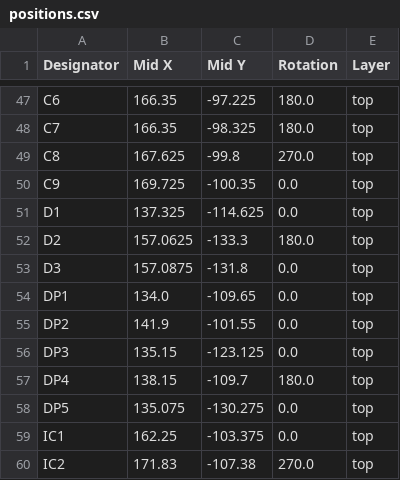
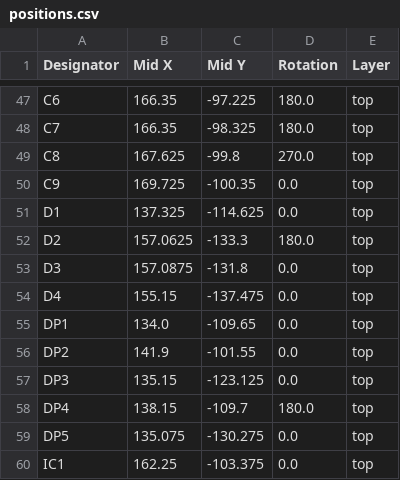
Before and after one commit to Astralis1409/vikramsat_rf_subsystem, a CSV file: hardware_rf/production/positions.csv, drawn as a sheet; only a part is shown, gaps mark what is left out; the shorter side is filled out with more unchanged rows.

```diff
--- a/hardware_rf/production/positions.csv
+++ b/hardware_rf/production/positions.csv
@@ -53,2 +53,3 @@ D2,157.0625,-133.3,180.0,top
 D3,157.0875,-131.8,0.0,top
+D4,155.15,-137.475,0.0,top
 DP1,134.0,-109.65,0.0,top
```
Also changed, not shown: hardware_rf/production/bom.csv, hardware_rf/production/designators.csv, 21 other files.
